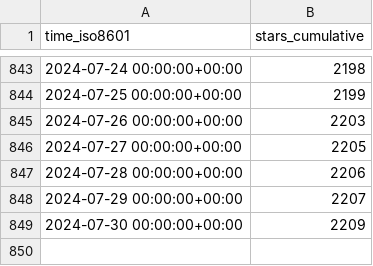
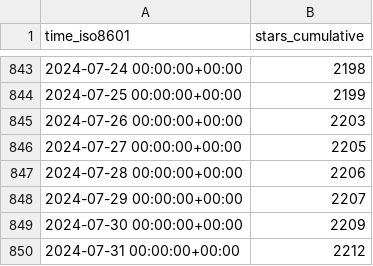
Before and after one commit to sbalandi/openvino_notebooks, a CSV file: openvinotoolkit/openvino_notebooks/ghrs-data/stargazers.csv, drawn as a sheet; only a part is shown, gaps mark what is left out.

```diff
--- a/openvinotoolkit/openvino_notebooks/ghrs-data/stargazers.csv
+++ b/openvinotoolkit/openvino_notebooks/ghrs-data/stargazers.csv
@@ -849 +849,2 @@ time_iso8601,stars_cumulative
 2024-07-30 00:00:00+00:00,2209
+2024-07-31 00:00:00+00:00,2212
```
